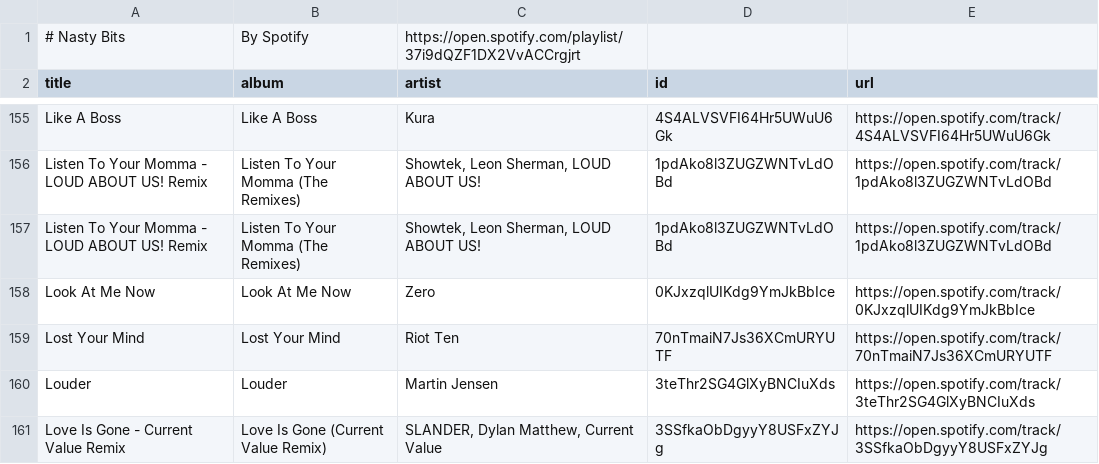
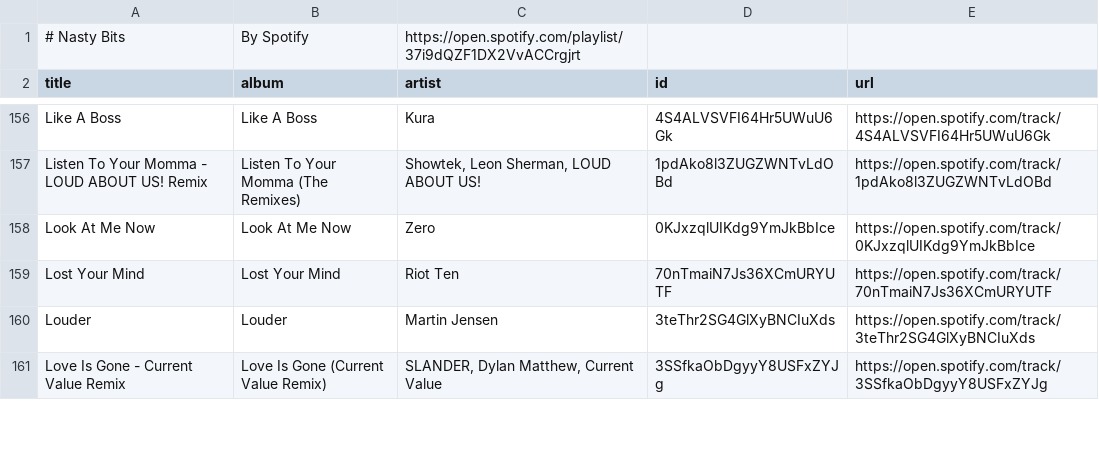
Before and after one commit to unex/dews_beats, a CSV file: playlists/Nasty Bits.csv, drawn as a sheet; only a part is shown, gaps mark what is left out; the diff covers the shown part only.

```diff
--- a/playlists/Nasty Bits.csv
+++ b/playlists/Nasty Bits.csv
@@ -156,3 +157,2 @@ Like A Boss,Like A Boss,Kura,4S4ALVSVFI64Hr5UWuU6Gk,https://open.spotify.com/tra
 Listen To Your Momma - LOUD ABOUT US! Remix,Listen To Your Momma (The Remixes),"Showtek, Leon Sherman, LOUD ABOUT US!",1pdAko8l3ZUGZWNTvLdOBd,https://open.spotify.com/track/1pdAko8l3ZUGZWNTvLdOBd
-Listen To Your Momma - LOUD ABOUT US! Remix,Listen To Your Momma (The Remixes),"Showtek, Leon Sherman, LOUD ABOUT US!",1pdAko8l3ZUGZWNTvLdOBd,https://open.spotify.com/track/1pdAko8l3ZUGZWNTvLdOBd
 Look At Me Now,Look At Me Now,Zero,0KJxzqlUIKdg9YmJkBbIce,https://open.spotify.com/track/0KJxzqlUIKdg9YmJkBbIce
```
Also changed, not shown: 15 added rows and 14 removed rows elsewhere in this file, Saved Songs.csv, playlists/Chill Tracks.csv, 4 other files.
